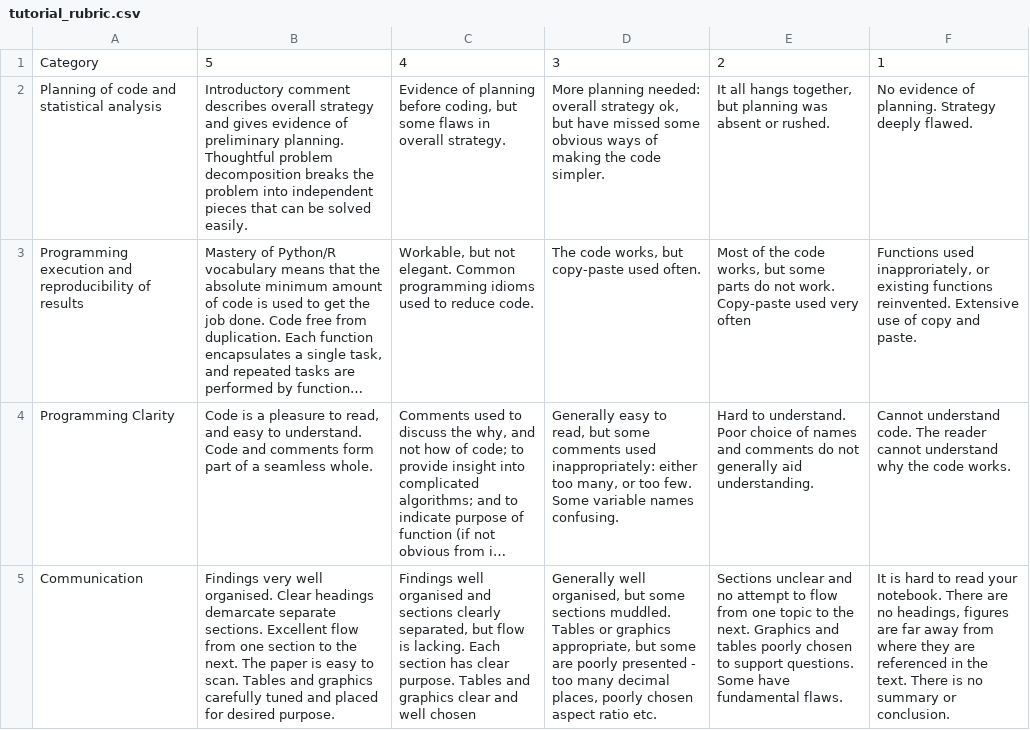
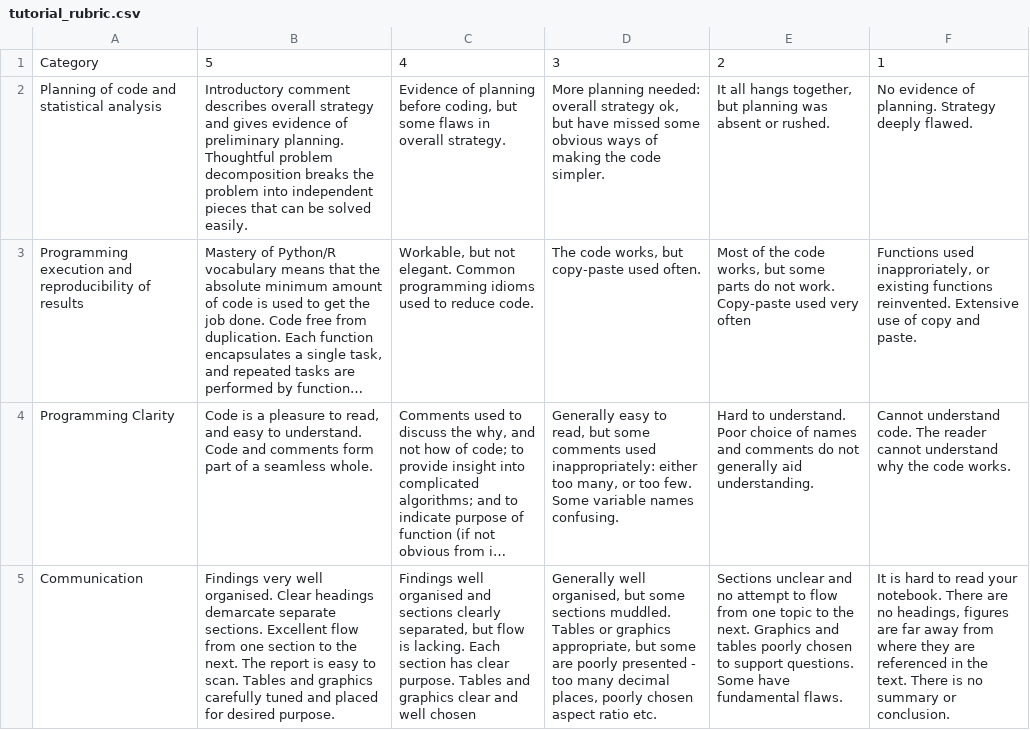
Before and after one commit to JSC270/JSC270.github.io, a CSV file: rubrics/tutorial_rubric.csv, drawn as a sheet; long unchanged cells end in …; the diff names each change by its address in the sheet, - before the commit and + after, or states it on an @@ line.

Commit message:
update rubrics

```diff
--- a/rubrics/tutorial_rubric.csv
+++ b/rubrics/tutorial_rubric.csv
-B5: …next. The paper is easy…
+B5: …next. The report is easy…
```
Also changed, not shown: 7 other files.
